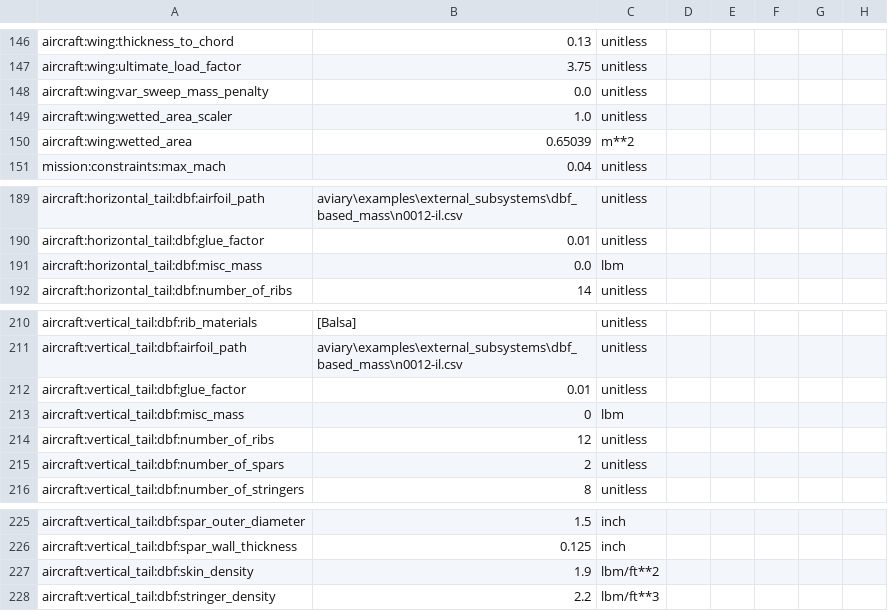
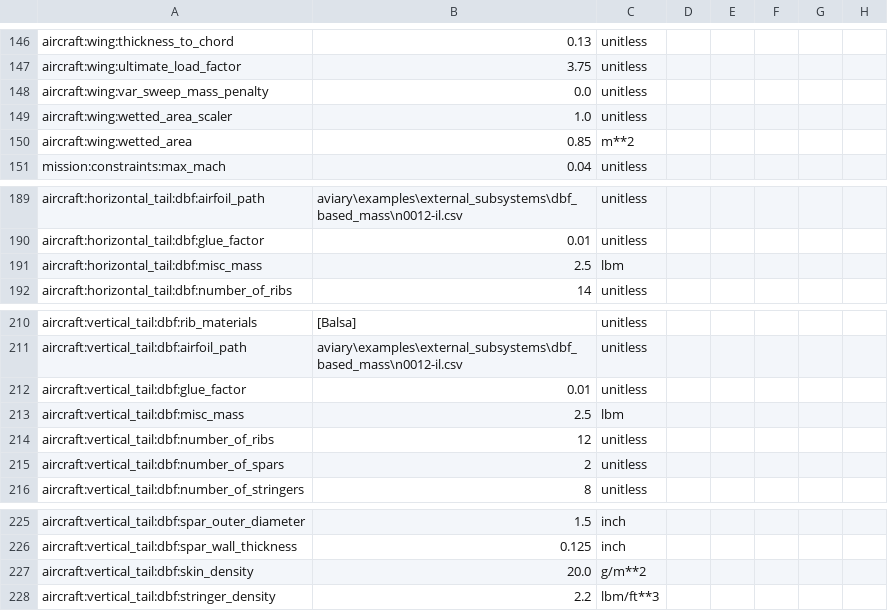
Before and after one commit to Kenneth-T-Moore/Aviary, a CSV file: aviary/models/aircraft/test_aircraft/small_scale_uav.csv, drawn as a sheet; only a part is shown, gaps mark what is left out; the diff covers the shown part only; the diff names each change by its address in the sheet, - before the commit and + after, or states it on an @@ line.

```diff
--- a/aviary/models/aircraft/test_aircraft/small_scale_uav.csv
+++ b/aviary/models/aircraft/test_aircraft/small_scale_uav.csv
-B150: 0.65039
+B150: 0.85
-B191: 0.0
+B191: 2.5
-B213: 0
+B213: 2.5
-B227: 1.9
+B227: 20.0
-C227: lbm/ft**2
+C227: g/m**2
```
Also changed, not shown: 12 edited cells elsewhere in this file, 3 other files.
